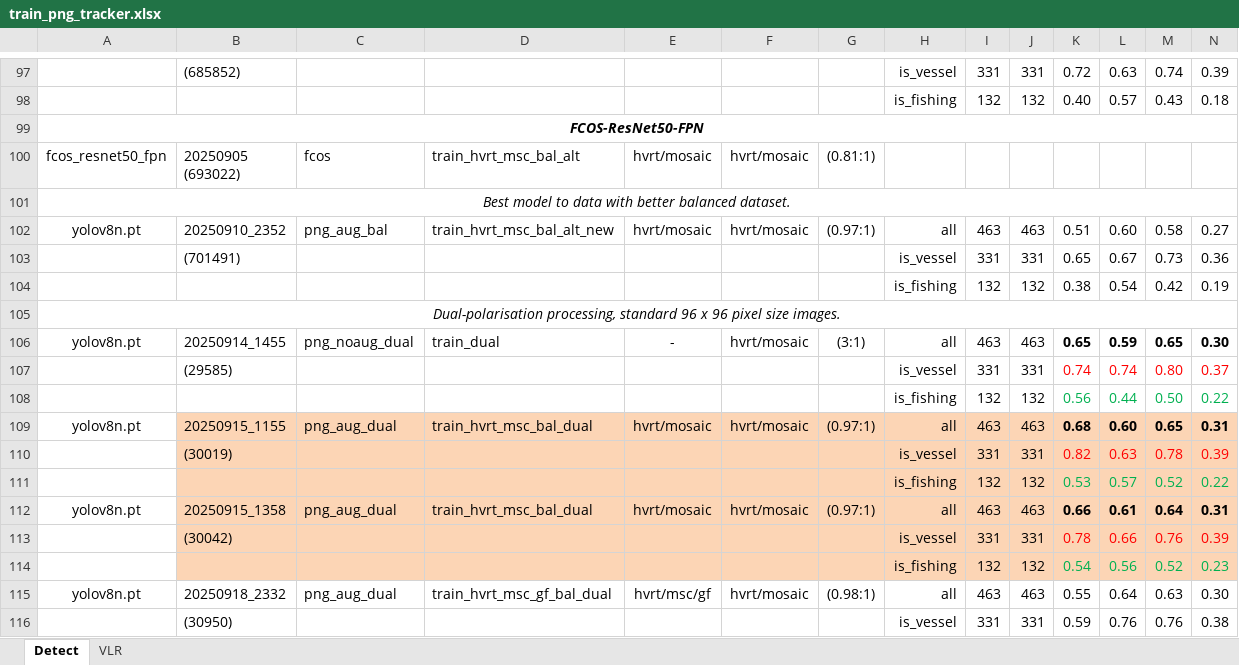
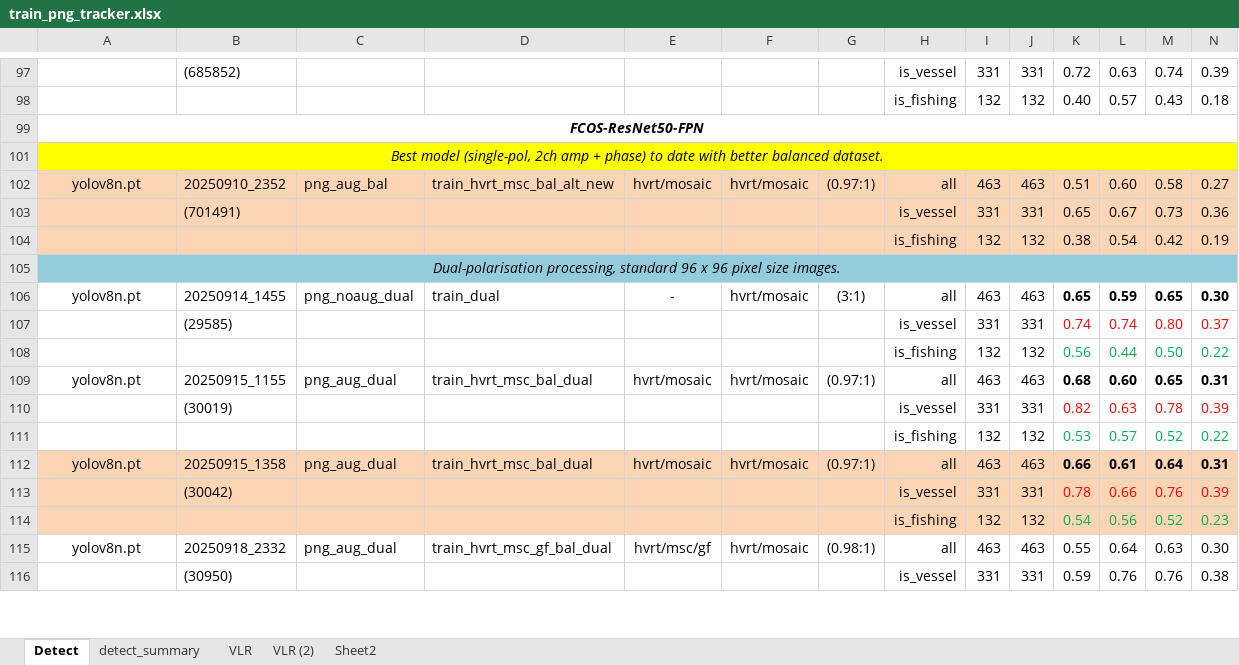
Before and after one commit to pmillitz/SARship-detect, an Excel workbook: modelling/docs/train_png_tracker.xlsx, sheet Detect, drawn as a sheet; only a part is shown, gaps mark what is left out; values as stored, in another font and other column widths than the file's, no borders; rows hold the shown columns only; ↵ is a line break in a cell; the diff covers the shown part only; the diff names each change by its address in the sheet, - before the commit and + after, or states it on an @@ line.

```diff
--- a/modelling/docs/train_png_tracker.xlsx (sheet Detect)
+++ b/modelling/docs/train_png_tracker.xlsx (sheet Detect)
+sheet tab: detect_summary
+sheet tab: VLR (2)
+sheet tab: Sheet2
@@ row 100 hidden: fcos_resnet50_fpn | 20250905 ↵ (693022) | fcos | train_hvrt_msc_bal_alt | hvrt/mosaic | hvrt/mosaic | (0.81:1) @@
-A101: Best model to data with better…
+A101: Best model (single-pol, 2ch amp + phase) to date with better…
-A101:N101 fill: none
+A101:N101 fill: #FFFF00
-A102:N104 fill: none
+A102:N104 fill: #FCD5B5
-A105:N105 fill: none
+A105:N105 fill: #93CDDD
-B109:N111 fill: #FCD5B5
+B109:N111 fill: none
-A112:A114 fill: none
+A112:A114 fill: #FCD5B5
```
Also changed, not shown: 34 hidden or unhidden rows, 1 edited cell and cell formats elsewhere in this sheet, sheet VLR.
